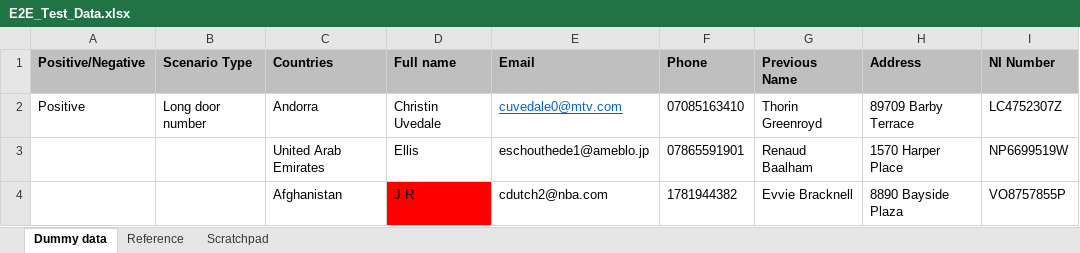
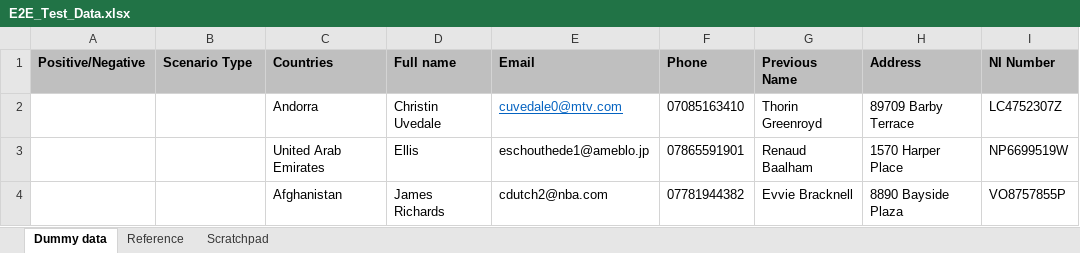
Before and after one commit to indukatta/CucumberBaseSetup, an Excel workbook: E2E_Test_Data.xlsx, sheet Dummy data, drawn as a sheet; only a part is shown; values as stored, in another font and other column widths than the file's, no borders; the diff covers the shown part only; the diff names each change by its address in the sheet, - before the commit and + after, or states it on an @@ line.

Commit message:
Updated Test data document to have positive & negative rows and changed the phone number column to General

```diff
--- a/E2E_Test_Data.xlsx (sheet Dummy data)
+++ b/E2E_Test_Data.xlsx (sheet Dummy data)
-A2 (Positive/Negative): Positive
+A2 (Positive/Negative): (empty)
-B2 (Scenario Type): Long door number
+B2 (Scenario Type): (empty)
-D4 (Full name): J R
+D4 (Full name): James Richards
-D4 fill: #FF0000
+D4 fill: none
-F4 (Phone): 1781944382
+F4 (Phone): 07781944382
```
Also changed, not shown: 270 edited cells and cell formats elsewhere in this sheet, sheet Scratchpad.
